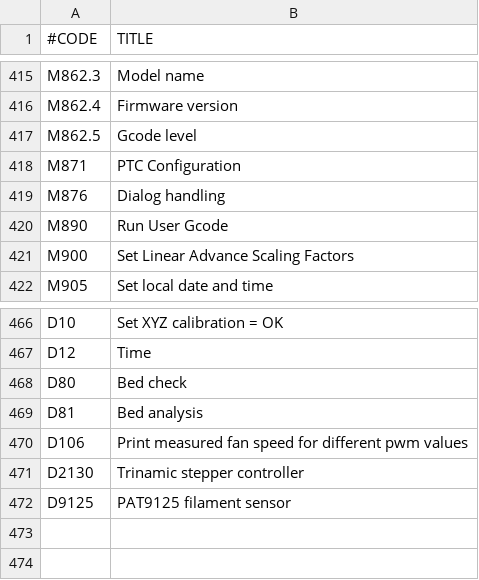
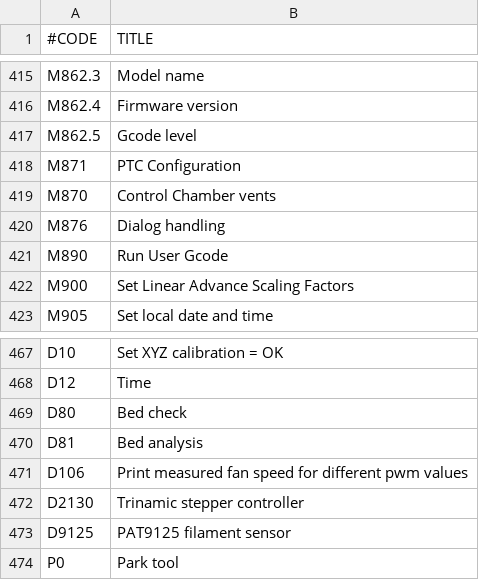
Before and after one commit to emacsmirror/gcode-mode, a TSV file: doc/generic.tsv, drawn as a sheet; only a part is shown, gaps mark what is left out.

Commit message:
doc: Add a few extra custom gcodes

```diff
--- a/doc/generic.tsv
+++ b/doc/generic.tsv
@@ -418,2 +418,3 @@ M862.5	Gcode level
 M871	PTC Configuration
+M870	Control Chamber vents
 M876	Dialog handling
@@ -472 +473,2 @@ D2130	Trinamic stepper controller
 D9125	PAT9125 filament sensor
+P0	Park tool
```
